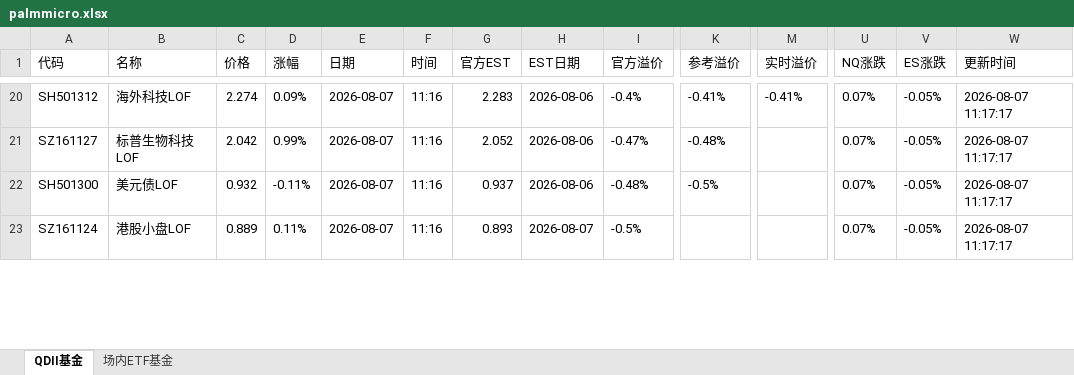
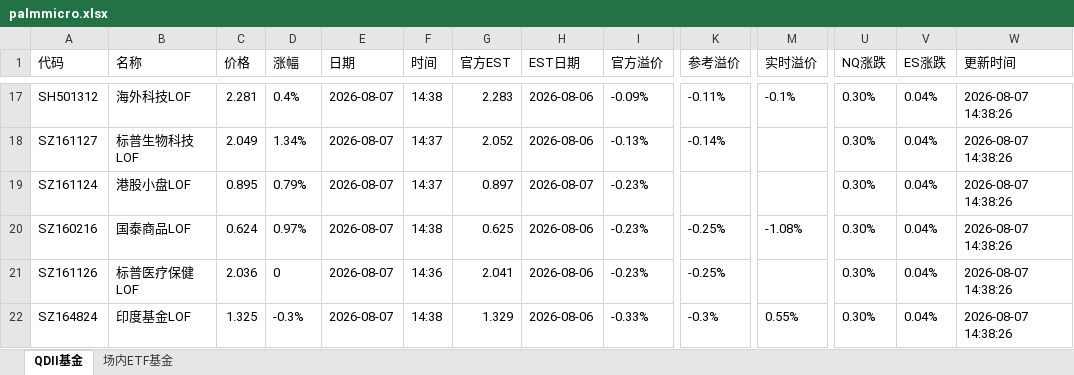
Before and after one commit to codes84/etf-monitor, an Excel workbook: palmmicro.xlsx, sheet QDII基金, drawn as a sheet; only a part is shown, gaps mark what is left out; values as stored, in another font and other column widths than the file's, no borders; removed rows and columns are numbered as before the commit, all else as after; rows hold the shown columns only; the diff covers the shown part only; the diff names each change by its address in the sheet, - before the commit and + after, or states it on an @@ line.

```diff
--- a/palmmicro.xlsx (sheet QDII基金)
+++ b/palmmicro.xlsx (sheet QDII基金)
-C17 (价格): 2.274
+C17 (价格): 2.281
-D17 (涨幅): 0.09%
+D17 (涨幅): 0.4%
-F17 (时间): 11:16
+F17 (时间): 14:38
-I17 (官方溢价): -0.4%
+I17 (官方溢价): -0.09%
-K17 (参考溢价): -0.41%
+K17 (参考溢价): -0.11%
-M17 (实时溢价): -0.41%
+M17 (实时溢价): -0.1%
-U17:U18 (NQ涨跌): 0.07%
+U17:U18 (NQ涨跌): 0.30%
-V17:V18 (ES涨跌): -0.05%
+V17:V18 (ES涨跌): 0.04%
-W17:W18 (更新时间): 2026-08-07 11:17:17
+W17:W18 (更新时间): 2026-08-07 14:38:26
-C18 (价格): 2.042
+C18 (价格): 2.049
-D18 (涨幅): 0.99%
+D18 (涨幅): 1.34%
-F18 (时间): 11:16
+F18 (时间): 14:37
-I18 (官方溢价): -0.47%
+I18 (官方溢价): -0.13%
-K18 (参考溢价): -0.48%
+K18 (参考溢价): -0.14%
-row 22: SH501300 | 美元债LOF | 0.932 | -0.11% | 2026-08-07 | 11:16 | 0.937 | 2026-08-06 | -0.48% | -0.5% |  | 0.07% | -0.05% | 2026-08-07 11:17:17
-C19 (价格): 0.889
+C19 (价格): 0.895
-D19 (涨幅): 0.11%
+D19 (涨幅): 0.79%
-F19 (时间): 11:16
+F19 (时间): 14:37
-G19 (官方EST): 0.893
+G19 (官方EST): 0.897
-I19 (官方溢价): -0.5%
+I19 (官方溢价): -0.23%
-U19 (NQ涨跌): 0.07%
+U19 (NQ涨跌): 0.30%
-V19 (ES涨跌): -0.05%
+V19 (ES涨跌): 0.04%
-W19 (更新时间): 2026-08-07 11:17:17
+W19 (更新时间): 2026-08-07 14:38:26
+row 20: SZ160216 | 国泰商品LOF | 0.624 | 0.97% | 2026-08-07 | 14:38 | 0.625 | 2026-08-06 | -0.23% | -0.25% | -1.08% | 0.30% | 0.04% | 2026-08-07 14:38:26
+row 21: SZ161126 | 标普医疗保健LOF | 2.036 | 0 | 2026-08-07 | 14:36 | 2.041 | 2026-08-06 | -0.23% | -0.25% |  | 0.30% | 0.04% | 2026-08-07 14:38:26
+row 22: SZ164824 | 印度基金LOF | 1.325 | -0.3% | 2026-08-07 | 14:38 | 1.329 | 2026-08-06 | -0.33% | -0.3% | 0.55% | 0.30% | 0.04% | 2026-08-07 14:38:26
```
Also changed, not shown: 11 added rows, 13 removed rows and 162 edited cells elsewhere in this sheet, sheet 场内ETF基金, 1 other file.
